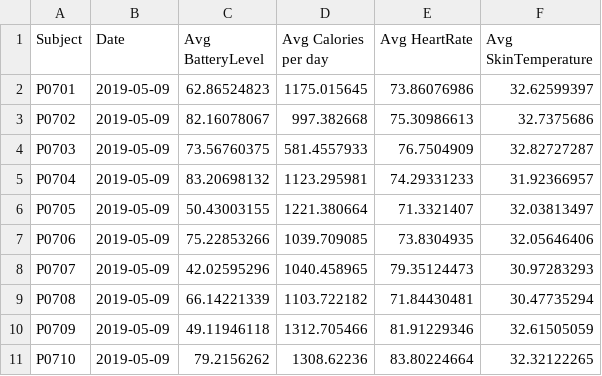
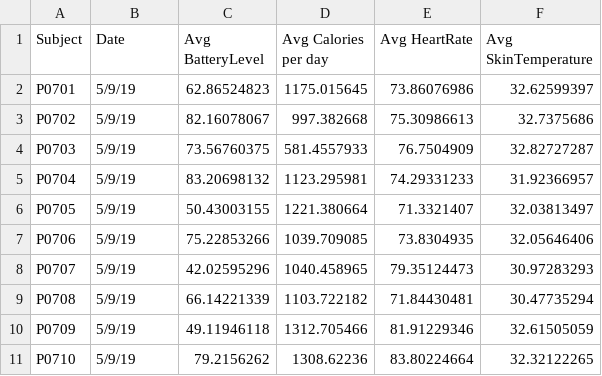
Before and after one commit to bibekyess/data-viz-project, a CSV file: data/box-plot-1.csv, drawn as a sheet.

```diff
--- a/data/box-plot-1.csv
+++ b/data/box-plot-1.csv
@@ -1,11 +1,11 @@
 Subject,Date,Avg BatteryLevel,Avg Calories per day,Avg HeartRate,Avg SkinTemperature
-P0701,2019-05-09,62.86524823,1175.015645,73.86076986,32.62599397
-P0702,2019-05-09,82.16078067,997.382668,75.30986613,32.7375686
-P0703,2019-05-09,73.56760375,581.4557933,76.7504909,32.82727287
-P0704,2019-05-09,83.20698132,1123.295981,74.29331233,31.92366957
-P0705,2019-05-09,50.43003155,1221.380664,71.3321407,32.03813497
-P0706,2019-05-09,75.22853266,1039.709085,73.8304935,32.05646406
-P0707,2019-05-09,42.02595296,1040.458965,79.35124473,30.97283293
-P0708,2019-05-09,66.14221339,1103.722182,71.84430481,30.47735294
-P0709,2019-05-09,49.11946118,1312.705466,81.91229346,32.61505059
-P0710,2019-05-09,79.2156262,1308.62236,83.80224664,32.32122265
+P0701,5/9/19,62.86524823,1175.015645,73.86076986,32.62599397
+P0702,5/9/19,82.16078067,997.382668,75.30986613,32.7375686
+P0703,5/9/19,73.56760375,581.4557933,76.7504909,32.82727287
+P0704,5/9/19,83.20698132,1123.295981,74.29331233,31.92366957
+P0705,5/9/19,50.43003155,1221.380664,71.3321407,32.03813497
+P0706,5/9/19,75.22853266,1039.709085,73.8304935,32.05646406
+P0707,5/9/19,42.02595296,1040.458965,79.35124473,30.97283293
+P0708,5/9/19,66.14221339,1103.722182,71.84430481,30.47735294
+P0709,5/9/19,49.11946118,1312.705466,81.91229346,32.61505059
+P0710,5/9/19,79.2156262,1308.62236,83.80224664,32.32122265
```
Also changed, not shown: data/box-plot-0.csv, 4 other files.
